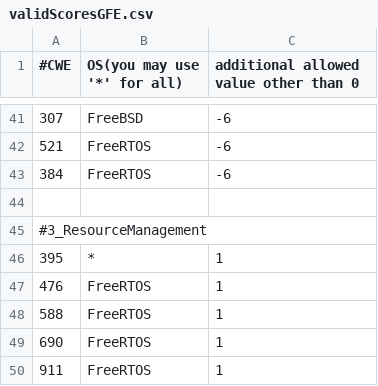
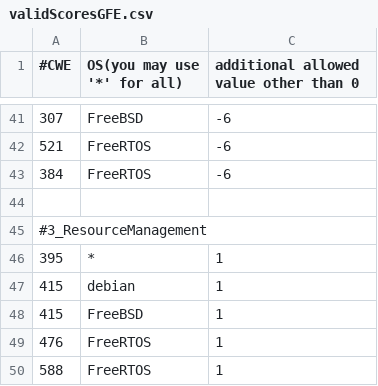
Before and after one commit to GaloisInc/BESSPIN-Tool-Suite, a CSV file: fett/cwesEvaluation/validScoresGFE.csv, drawn as a sheet; only a part is shown, gaps mark what is left out; the shorter side is filled out with more unchanged rows; the diff names each change by its address in the sheet, - before the commit and + after, or states it on an @@ line.

```diff
--- a/fett/cwesEvaluation/validScoresGFE.csv
+++ b/fett/cwesEvaluation/validScoresGFE.csv
+row 47: 415 | debian | 1
+row 48: 415 | FreeBSD | 1
```
Also changed, not shown: 4 other files.
